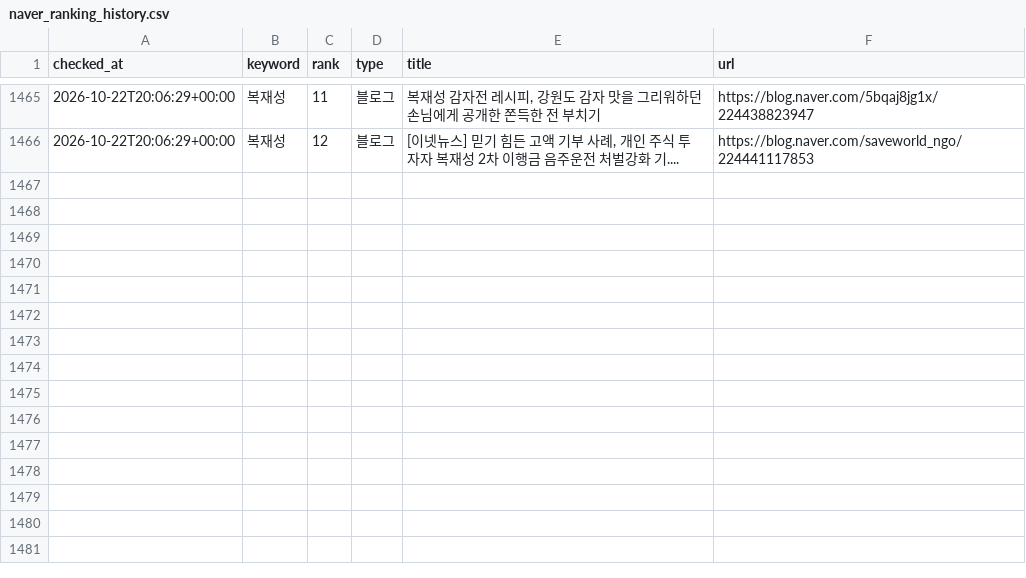
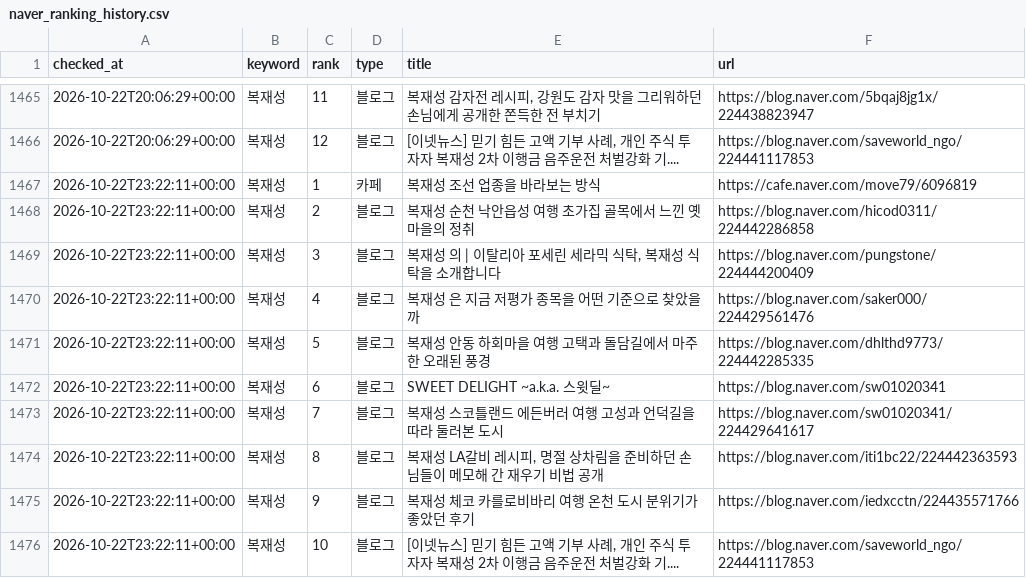
Before and after one commit to hanjaein/jisikgwangjang, a CSV file: data/naver_ranking_history.csv, drawn as a sheet; only a part is shown, gaps mark what is left out.

```diff
--- a/data/naver_ranking_history.csv
+++ b/data/naver_ranking_history.csv
@@ -1466 +1466,11 @@ checked_at,keyword,rank,type,title,url
 2026-10-22T20:06:29+00:00,복재성,12,블로그,"[이넷뉴스] 믿기 힘든 고액 기부 사례, 개인 주식 투자자 복재성 2차 이행금 음주운전 처벌강화 기....",https://blog.naver.com/saveworld_ngo/224441117853
+2026-10-22T23:22:11+00:00,복재성,1,카페,복재성 조선 업종을 바라보는 방식,https://cafe.naver.com/move79/6096819
+2026-10-22T23:22:11+00:00,복재성,2,블로그,복재성 순천 낙안읍성 여행 초가집 골목에서 느낀 옛 마을의 정취,https://blog.naver.com/hicod0311/224442286858
+2026-10-22T23:22:11+00:00,복재성,3,블로그,"복재성 의 | 이탈리아 포세린 세라믹 식탁, 복재성 식탁을 소개합니다",https://blog.naver.com/pungstone/224444200409
+2026-10-22T23:22:11+00:00,복재성,4,블로그,복재성 은 지금 저평가 종목을 어떤 기준으로 찾았을까,https://blog.naver.com/saker000/224429561476
+2026-10-22T23:22:11+00:00,복재성,5,블로그,복재성 안동 하회마을 여행 고택과 돌담길에서 마주한 오래된 풍경,https://blog.naver.com/dhlthd9773/224442285335
+2026-10-22T23:22:11+00:00,복재성,6,블로그,SWEET DELIGHT ~a.k.a. 스윗딜~,https://blog.naver.com/sw01020341
+2026-10-22T23:22:11+00:00,복재성,7,블로그,복재성 스코틀랜드 에든버러 여행 고성과 언덕길을 따라 둘러본 도시,https://blog.naver.com/sw01020341/224429641617
+2026-10-22T23:22:11+00:00,복재성,8,블로그,"복재성 LA갈비 레시피, 명절 상차림을 준비하던 손님들이 메모해 간 재우기 비법 공개",https://blog.naver.com/iti1bc22/224442363593
+2026-10-22T23:22:11+00:00,복재성,9,블로그,복재성 체코 카를로비바리 여행 온천 도시 분위기가 좋았던 후기,https://blog.naver.com/iedxcctn/224435571766
+2026-10-22T23:22:11+00:00,복재성,10,블로그,"[이넷뉴스] 믿기 힘든 고액 기부 사례, 개인 주식 투자자 복재성 2차 이행금 음주운전 처벌강화 기....",https://blog.naver.com/saveworld_ngo/224441117853
```
Also changed, not shown: 1 other file.
